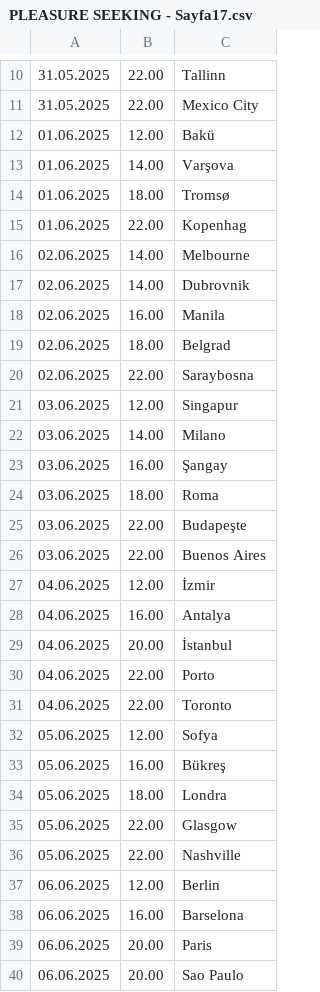
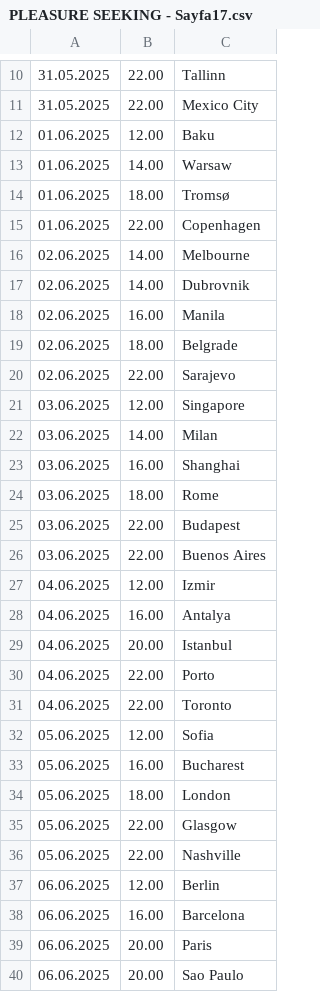
Before and after one commit to kayradinaryus/TURLAR, a CSV file: PLEASURE SEEKING - Sayfa17.csv, drawn as a sheet; only a part is shown, gaps mark what is left out; the diff covers the shown part only.

Commit message:
Update PLEASURE SEEKING - Sayfa17.csv

```diff
--- a/PLEASURE SEEKING - Sayfa17.csv
+++ b/PLEASURE SEEKING - Sayfa17.csv
@@ -11,6 +11,6 @@
 31.05.2025,22.00,Mexico City
-01.06.2025,12.00,Bakü
-01.06.2025,14.00,Varşova
+01.06.2025,12.00,Baku
+01.06.2025,14.00,Warsaw
 01.06.2025,18.00,Tromsø
-01.06.2025,22.00,Kopenhag
+01.06.2025,22.00,Copenhagen
 02.06.2025,14.00,Melbourne
@@ -18,18 +18,18 @@
 02.06.2025,16.00,Manila
-02.06.2025,18.00,Belgrad
-02.06.2025,22.00,Saraybosna
-03.06.2025,12.00,Singapur
-03.06.2025,14.00,Milano
-03.06.2025,16.00,Şangay
-03.06.2025,18.00,Roma
-03.06.2025,22.00,Budapeşte
+02.06.2025,18.00,Belgrade
+02.06.2025,22.00,Sarajevo
+03.06.2025,12.00,Singapore
+03.06.2025,14.00,Milan
+03.06.2025,16.00,Shanghai
+03.06.2025,18.00,Rome
+03.06.2025,22.00,Budapest
 03.06.2025,22.00,Buenos Aires
-04.06.2025,12.00,İzmir
+04.06.2025,12.00,Izmir
 04.06.2025,16.00,Antalya
-04.06.2025,20.00,İstanbul
+04.06.2025,20.00,Istanbul
 04.06.2025,22.00,Porto
 04.06.2025,22.00,Toronto
-05.06.2025,12.00,Sofya
-05.06.2025,16.00,Bükreş
-05.06.2025,18.00,Londra
+05.06.2025,12.00,Sofia
+05.06.2025,16.00,Bucharest
+05.06.2025,18.00,London
 05.06.2025,22.00,Glasgow
@@ -37,3 +37,3 @@
 06.06.2025,12.00,Berlin
-06.06.2025,16.00,Barselona
+06.06.2025,16.00,Barcelona
 06.06.2025,20.00,Paris
```
Also changed, not shown: 5 edited cells elsewhere in this file.
